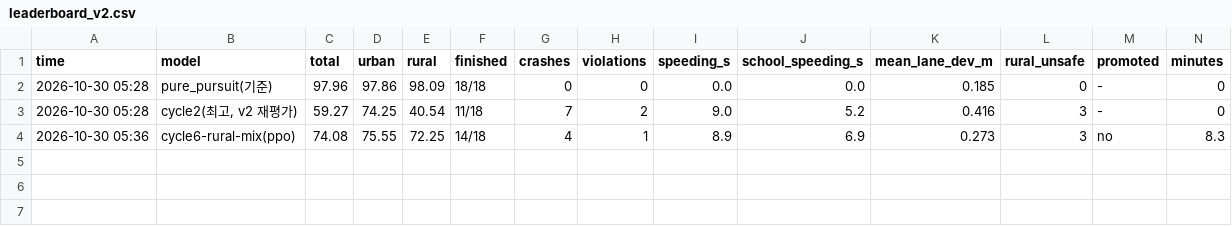
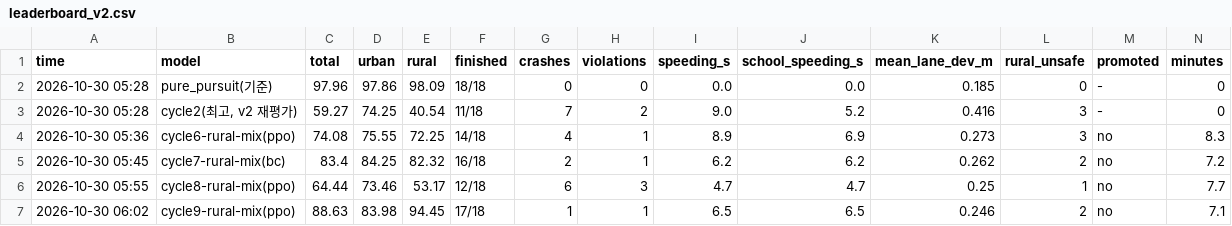
Before and after one commit to hee0321/Repository, a CSV file: autonomous_driving/results/leaderboard_v2.csv, drawn as a sheet; only a part is shown; rows hold the shown columns only; the diff names each change by its address in the sheet, - before the commit and + after, or states it on an @@ line.

```diff
--- a/autonomous_driving/results/leaderboard_v2.csv
+++ b/autonomous_driving/results/leaderboard_v2.csv
+row 5: 2026-10-30 05:45 | cycle7-rural-mix(bc) | 83.4 | 84.25 | 82.32 | 16/18 | 2 | 1 | 6.2 | 6.2 | 0.262 | 2 | no | 7.2
+row 6: 2026-10-30 05:55 | cycle8-rural-mix(ppo) | 64.44 | 73.46 | 53.17 | 12/18 | 6 | 3 | 4.7 | 4.7 | 0.25 | 1 | no | 7.7
+row 7: 2026-10-30 06:02 | cycle9-rural-mix(ppo) | 88.63 | 83.98 | 94.45 | 17/18 | 1 | 1 | 6.5 | 6.5 | 0.246 | 2 | no | 7.1
```
Also changed, not shown: 9 other files.
